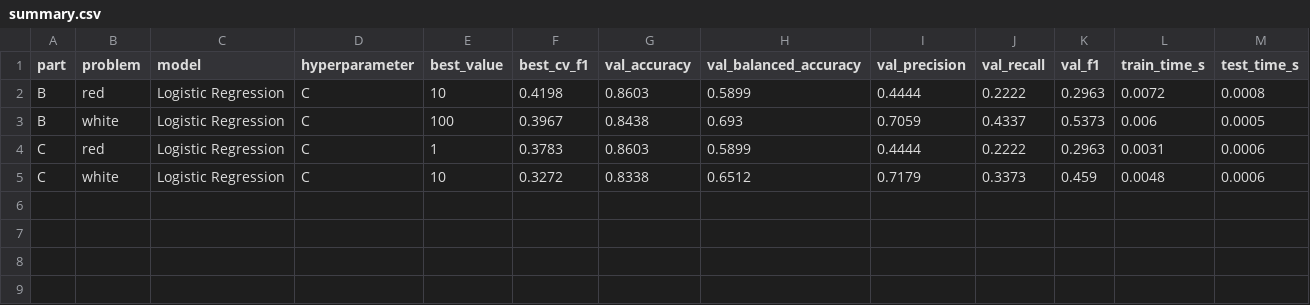
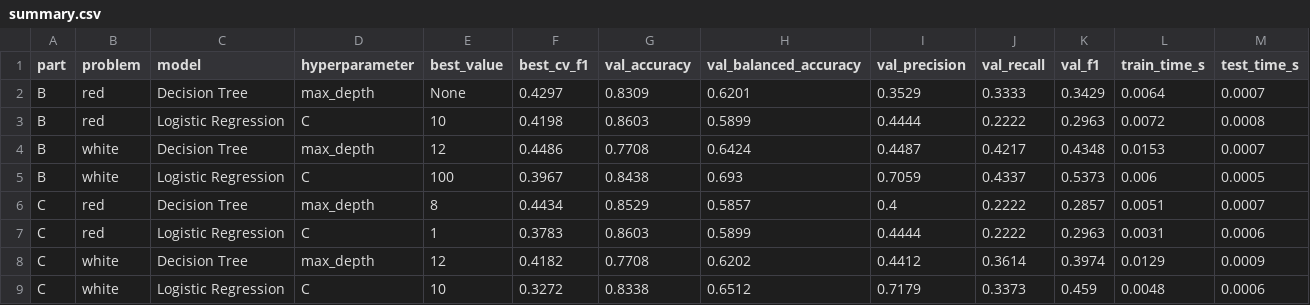
Before and after one commit to ninachenqm/wine-quality-project2, a CSV file: results/summary.csv, drawn as a sheet; the diff names each change by its address in the sheet, - before the commit and + after, or states it on an @@ line.

Commit message:
Add decision tree

```diff
--- a/results/summary.csv
+++ b/results/summary.csv
+row 2: B | red | Decision Tree | max_depth | None | 0.4297 | 0.8309 | 0.6201 | 0.3529 | 0.3333 | 0.3429 | 0.0064 | 0.0007
+row 4: B | white | Decision Tree | max_depth | 12 | 0.4486 | 0.7708 | 0.6424 | 0.4487 | 0.4217 | 0.4348 | 0.0153 | 0.0007
+row 6: C | red | Decision Tree | max_depth | 8 | 0.4434 | 0.8529 | 0.5857 | 0.4 | 0.2222 | 0.2857 | 0.0051 | 0.0007
+row 8: C | white | Decision Tree | max_depth | 12 | 0.4182 | 0.7708 | 0.6202 | 0.4412 | 0.3614 | 0.3974 | 0.0129 | 0.0009
```
Also changed, not shown: 9 other files.
